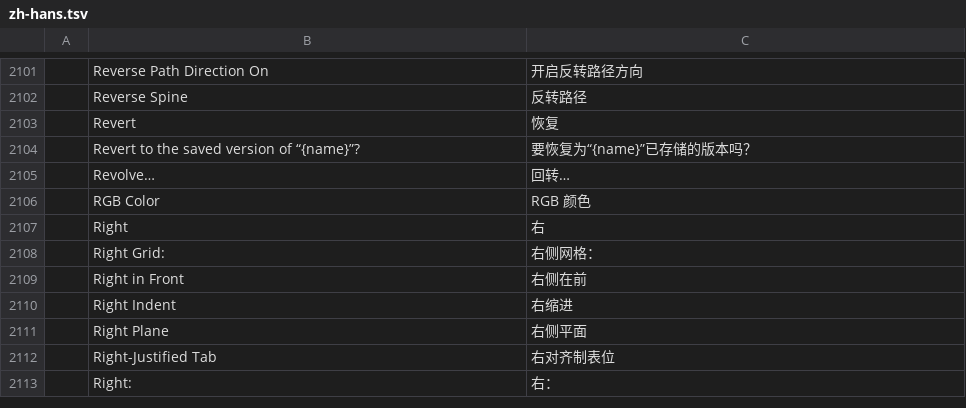
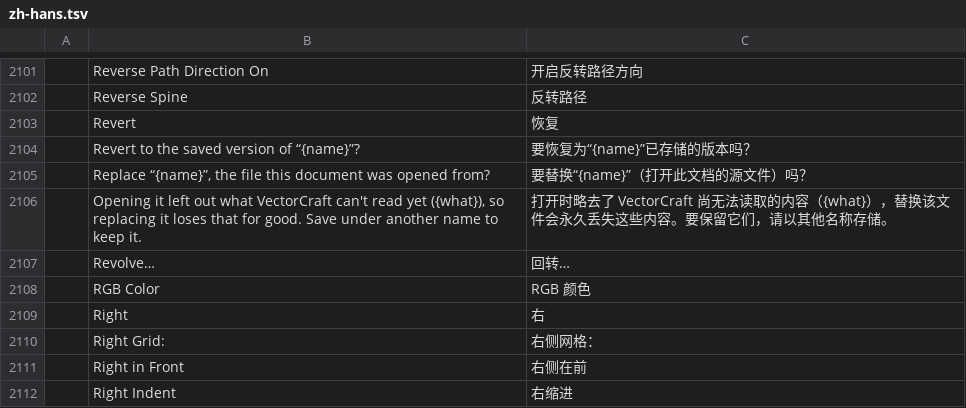
Before and after one commit to SiteSentrix/StitchFoundry, a TSV file: crates/ui-egui/src/i18n/zh-hans.tsv, drawn as a sheet; only a part is shown, gaps mark what is left out; the shorter side is filled out with more unchanged rows; the diff names each change by its address in the sheet, - before the commit and + after, or states it on an @@ line.

```diff
--- a/crates/ui-egui/src/i18n/zh-hans.tsv
+++ b/crates/ui-egui/src/i18n/zh-hans.tsv
+row 2105:  | Replace “{name}”, the file this document was opened from? | 要替换“{name}”（打开此文档的源文件）吗？
+row 2106:  | Opening it left out what VectorCraft can't read yet ({what}), so replacing it loses that for good. Save under another name to keep it. | 打开时略去了 VectorCraft 尚无法读取的内容（{what}），替换该文件会永久丢失这些内容。要保留它们，请以其他名称存储。
```
Also changed, not shown: crates/ui-egui/src/i18n/es.tsv, crates/ui-egui/src/i18n/it.tsv, 10 other files.
